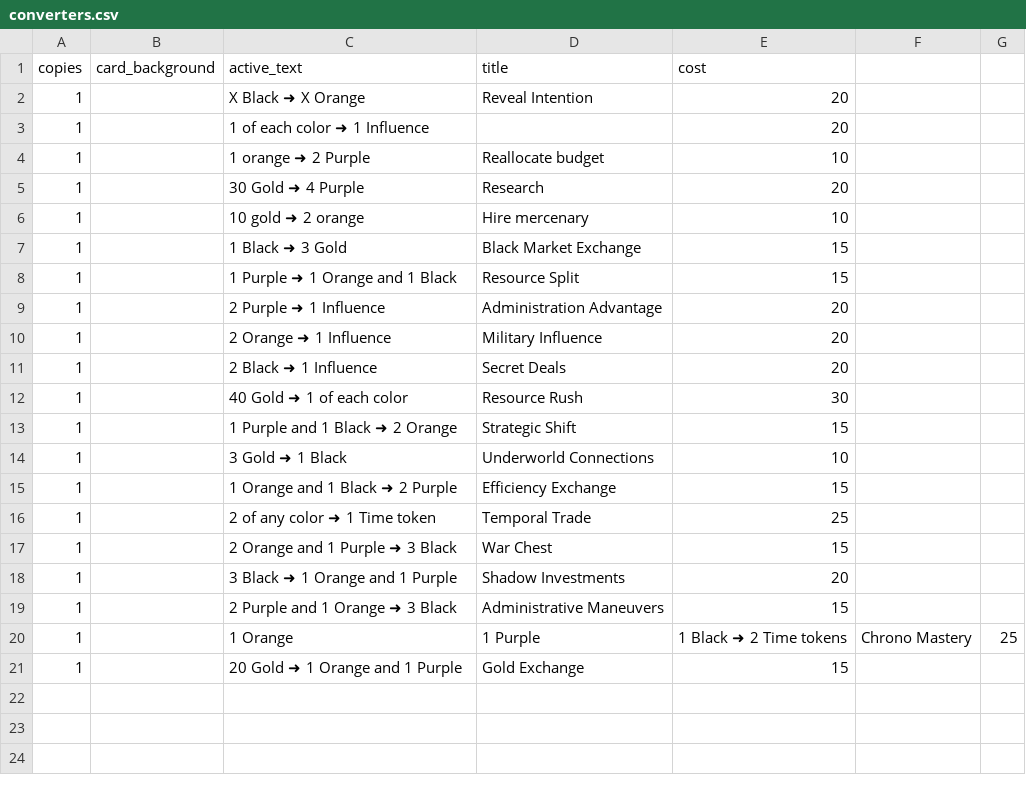
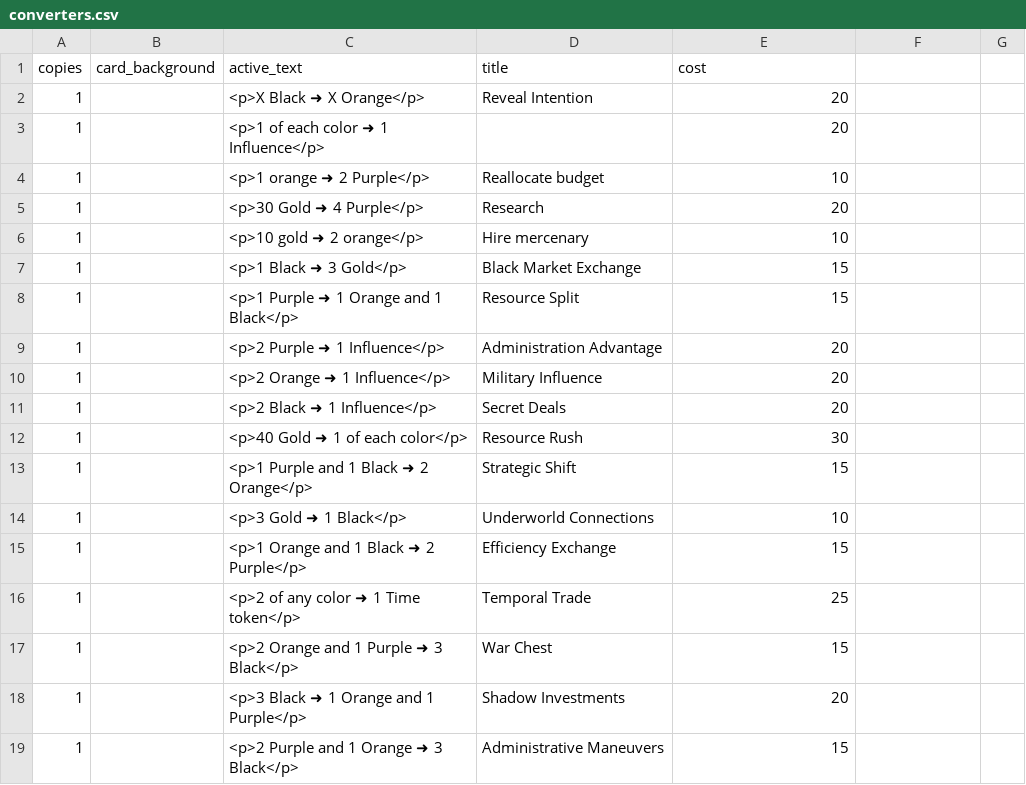
Before and after one commit to bsears90/random, a CSV file: converters.csv, drawn as a sheet.

Commit message:
Update converters.csv

```diff
--- a/converters.csv
+++ b/converters.csv
@@ -1,21 +1,19 @@
 copies,card_background,active_text,title,cost
-1,,X Black ➜ X Orange,Reveal Intention,20
-1,,1 of each color ➜ 1 Influence,,20
-1,,1 orange ➜ 2 Purple,Reallocate budget,10
-1,,30 Gold ➜ 4 Purple,Research,20
-1,,10 gold ➜ 2 orange,Hire mercenary,10
-1,,1 Black ➜ 3 Gold,Black Market Exchange,15
-1,,1 Purple ➜ 1 Orange and 1 Black,Resource Split,15
-1,,2 Purple ➜ 1 Influence,Administration Advantage,20
-1,,2 Orange ➜ 1 Influence,Military Influence,20
-1,,2 Black ➜ 1 Influence,Secret Deals,20
-1,,40 Gold ➜ 1 of each color,Resource Rush,30
-1,,1 Purple and 1 Black ➜ 2 Orange,Strategic Shift,15
-1,,3 Gold ➜ 1 Black,Underworld Connections,10
-1,,1 Orange and 1 Black ➜ 2 Purple,Efficiency Exchange,15
-1,,2 of any color ➜ 1 Time token,Temporal Trade,25
-1,,2 Orange and 1 Purple ➜ 3 Black,War Chest,15
-1,,3 Black ➜ 1 Orange and 1 Purple,Shadow Investments,20
-1,,2 Purple and 1 Orange ➜ 3 Black,Administrative Maneuvers,15
-1,,1 Orange, 1 Purple, 1 Black ➜ 2 Time tokens,Chrono Mastery,25
-1,,20 Gold ➜ 1 Orange and 1 Purple,Gold Exchange,15
+1,,<p>X Black ➜ X Orange</p>,Reveal Intention,20
+1,,<p>1 of each color ➜ 1 Influence</p>,,20
+1,,<p>1 orange ➜ 2 Purple</p>,Reallocate budget,10
+1,,<p>30 Gold ➜ 4 Purple</p>,Research,20
+1,,<p>10 gold ➜ 2 orange</p>,Hire mercenary,10
+1,,<p>1 Black ➜ 3 Gold</p>,Black Market Exchange,15
+1,,<p>1 Purple ➜ 1 Orange and 1 Black</p>,Resource Split,15
+1,,<p>2 Purple ➜ 1 Influence</p>,Administration Advantage,20
+1,,<p>2 Orange ➜ 1 Influence</p>,Military Influence,20
+1,,<p>2 Black ➜ 1 Influence</p>,Secret Deals,20
+1,,<p>40 Gold ➜ 1 of each color</p>,Resource Rush,30
+1,,<p>1 Purple and 1 Black ➜ 2 Orange</p>,Strategic Shift,15
+1,,<p>3 Gold ➜ 1 Black</p>,Underworld Connections,10
+1,,<p>1 Orange and 1 Black ➜ 2 Purple</p>,Efficiency Exchange,15
+1,,<p>2 of any color ➜ 1 Time token</p>,Temporal Trade,25
+1,,<p>2 Orange and 1 Purple ➜ 3 Black</p>,War Chest,15
+1,,<p>3 Black ➜ 1 Orange and 1 Purple</p>,Shadow Investments,20
+1,,<p>2 Purple and 1 Orange ➜ 3 Black</p>,Administrative Maneuvers,15
```
